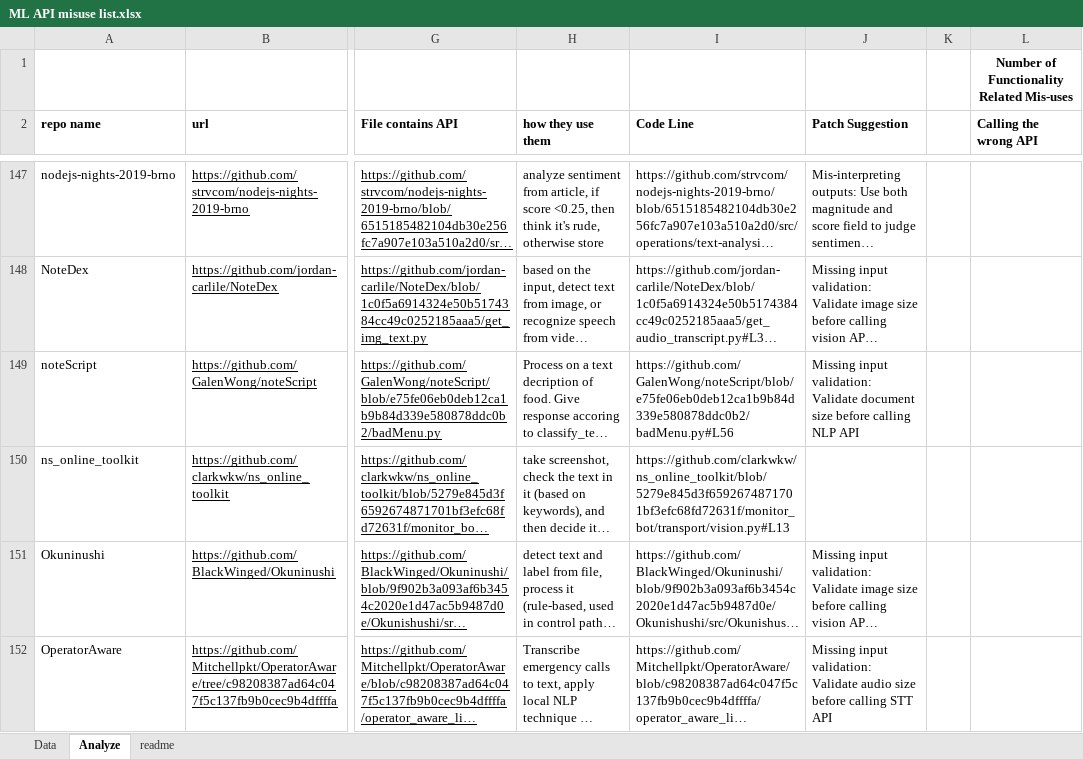
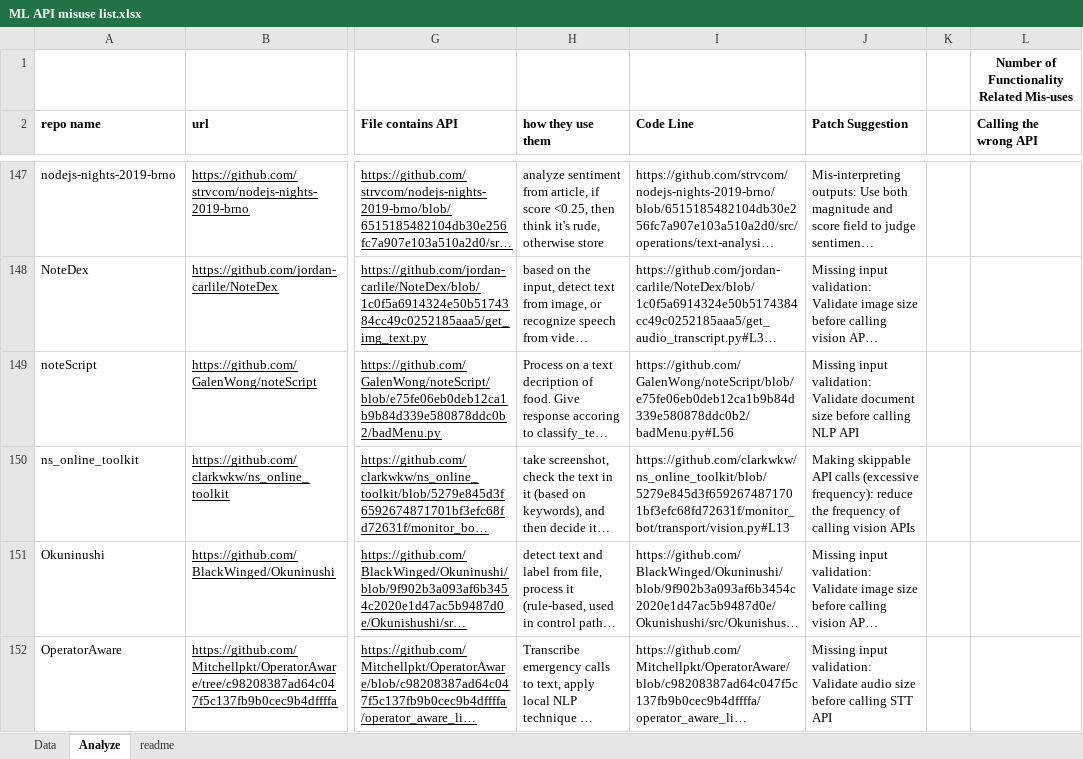
Before and after one commit to mlapistudy/ICSE2021_421, an Excel workbook: Mis-uses/ML API misuse list.xlsx, sheet Analyze, drawn as a sheet; only a part is shown, gaps mark what is left out; long unchanged cells end in …; values as stored, in another font and other column widths than the file's, no borders; the diff covers the shown part only; the diff names each change by its address in the sheet, - before the commit and + after, or states it on an @@ line.

Commit message:
update misuse and paper

```diff
--- a/Mis-uses/ML API misuse list.xlsx (sheet Analyze)
+++ b/Mis-uses/ML API misuse list.xlsx (sheet Analyze)
-J150 (Patch Suggestion): (empty)
+J150 (Patch Suggestion): Making skippable API calls (excessive frequency): reduce the frequency of calling vision APIs
```
Also changed, not shown: 6 edited cells and cell formats elsewhere in this sheet, sheet Data, 2 other files.
